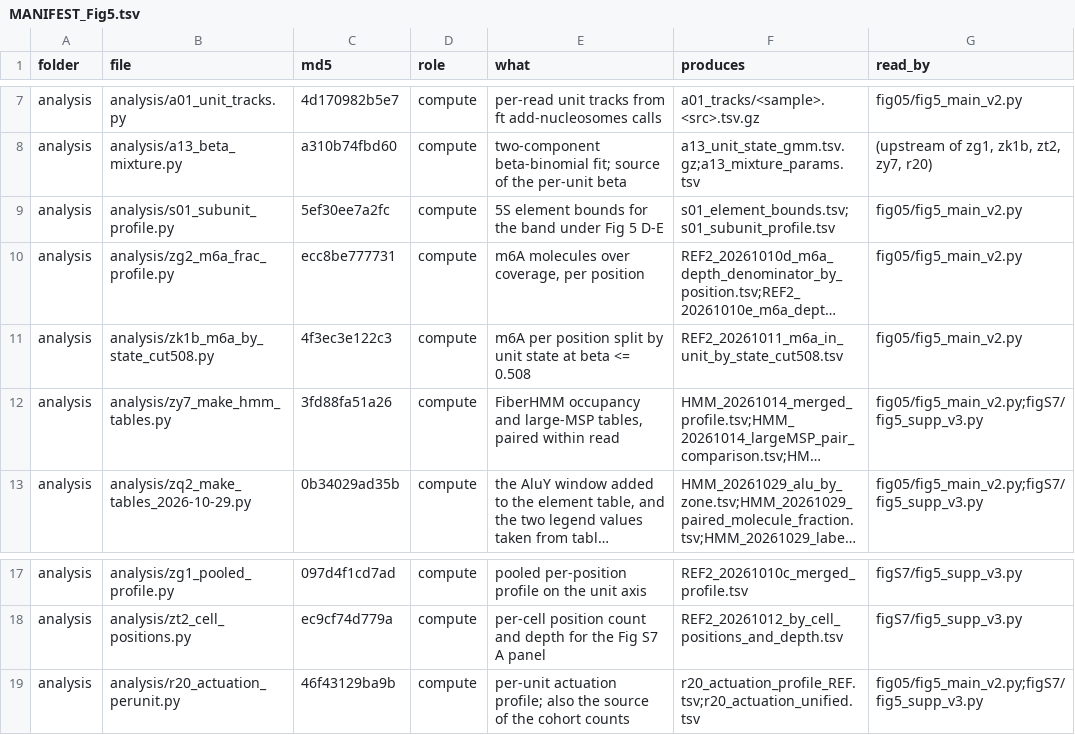
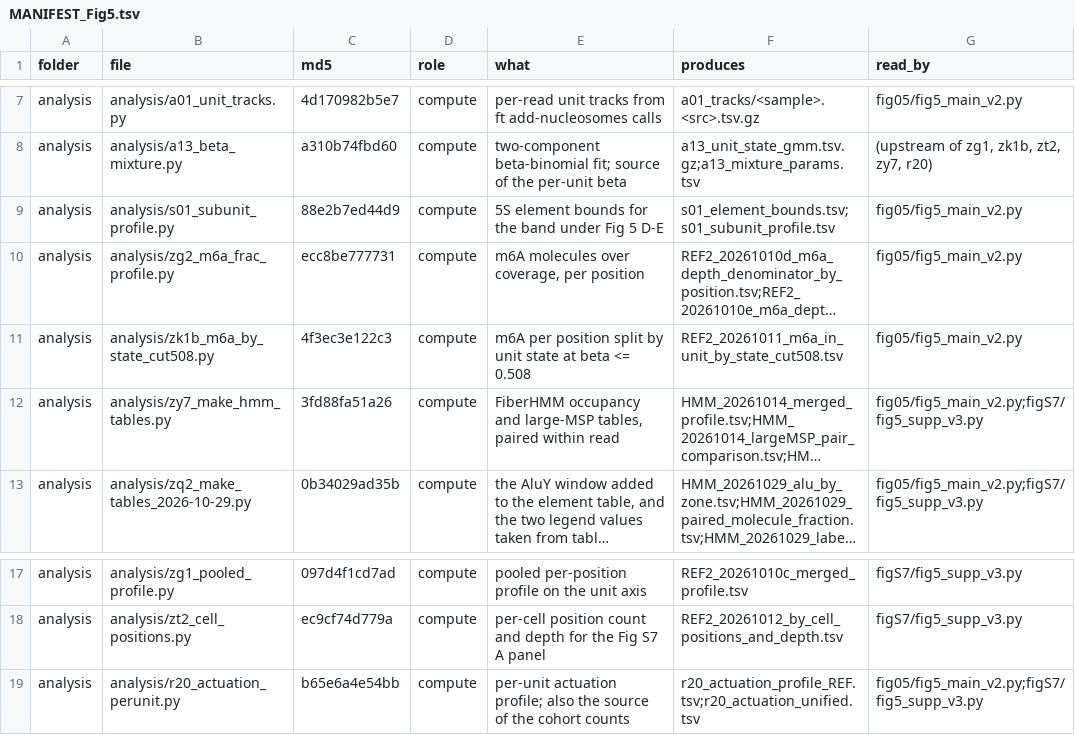
Before and after one commit to H-minKim/human-5S-rDNA-array, a TSV file: fig05/MANIFEST_Fig5.tsv, drawn as a sheet; only a part is shown, gaps mark what is left out; long unchanged cells end in …; the diff names each change by its address in the sheet, - before the commit and + after, or states it on an @@ line.

```diff
--- a/fig05/MANIFEST_Fig5.tsv
+++ b/fig05/MANIFEST_Fig5.tsv
-C9 (md5): 5ef30ee7a2fc
+C9 (md5): 88e2b7ed44d9
-C19 (md5): 46f43129ba9b
+C19 (md5): b65e6a4e54bb
```
Also changed, not shown: fig07/MANIFEST_Fig7.tsv, figS11/MANIFEST_FigS11.tsv, 13 other files.
